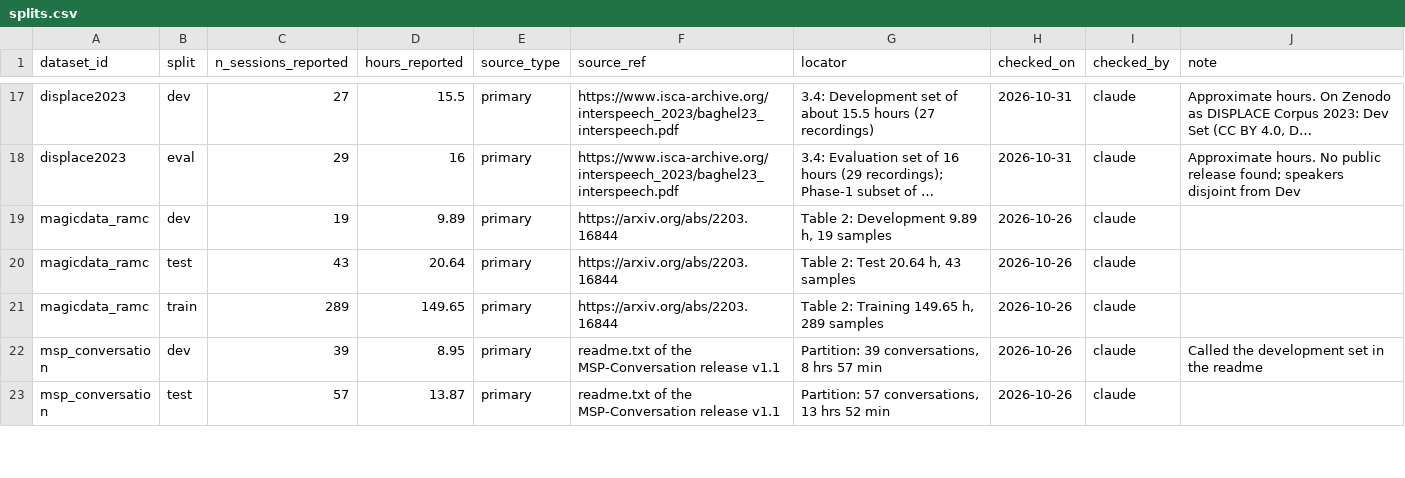
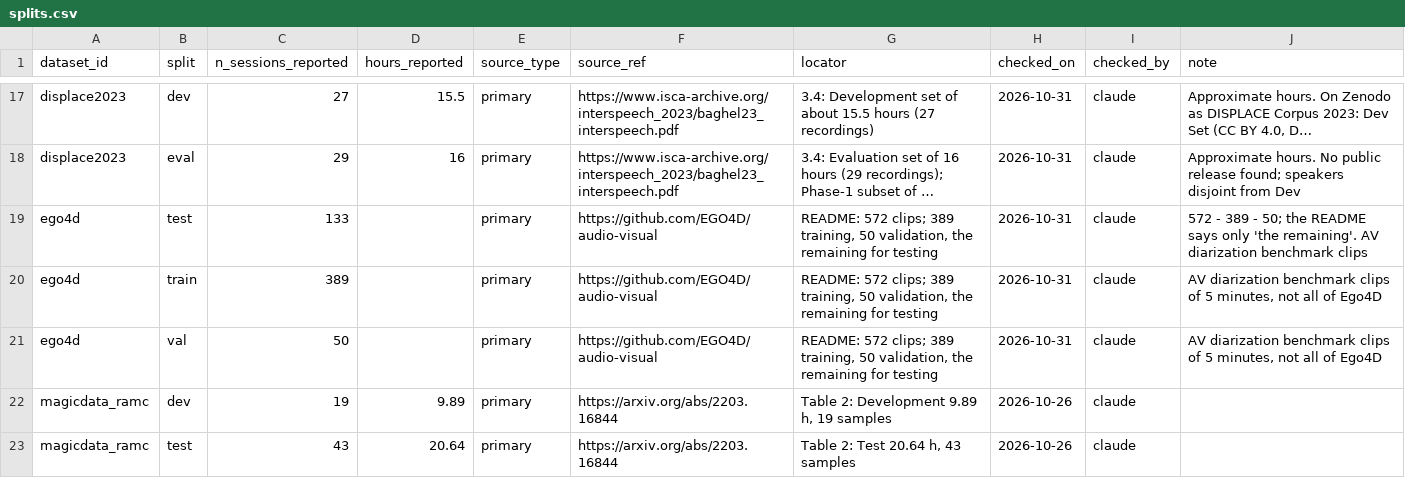
Before and after one commit to KimHaeri/sd_dataset_db, a CSV file: data/splits.csv, drawn as a sheet; only a part is shown, gaps mark what is left out; the shorter side is filled out with more unchanged rows; long unchanged cells end in …; the diff names each change by its address in the sheet, - before the commit and + after, or states it on an @@ line.

```diff
--- a/data/splits.csv
+++ b/data/splits.csv
+row 19: ego4d | test | 133 |  | primary | https://github.com/EGO4D/audio-visual | README: 572 clips; 389 training, 50 validation, the remaining for testing | 2026-10-31 | claude | 572 - 389 - 50; the README says only 'the remaining'. AV diarization benchmark clips
+row 20: ego4d | train | 389 |  | primary | https://github.com/EGO4D/audio-visual | README: 572 clips; 389 training, 50 validation, the remaining for testing | 2026-10-31 | claude | AV diarization benchmark clips of 5 minutes, not all of Ego4D
+row 21: ego4d | val | 50 |  | primary | https://github.com/EGO4D/audio-visual | README: 572 clips; 389 training, 50 validation, the remaining for testing | 2026-10-31 | claude | AV diarization benchmark clips of 5 minutes, not all of Ego4D
```
Also changed, not shown: data/challenges.csv, data/datasets.csv, 7 other files.
